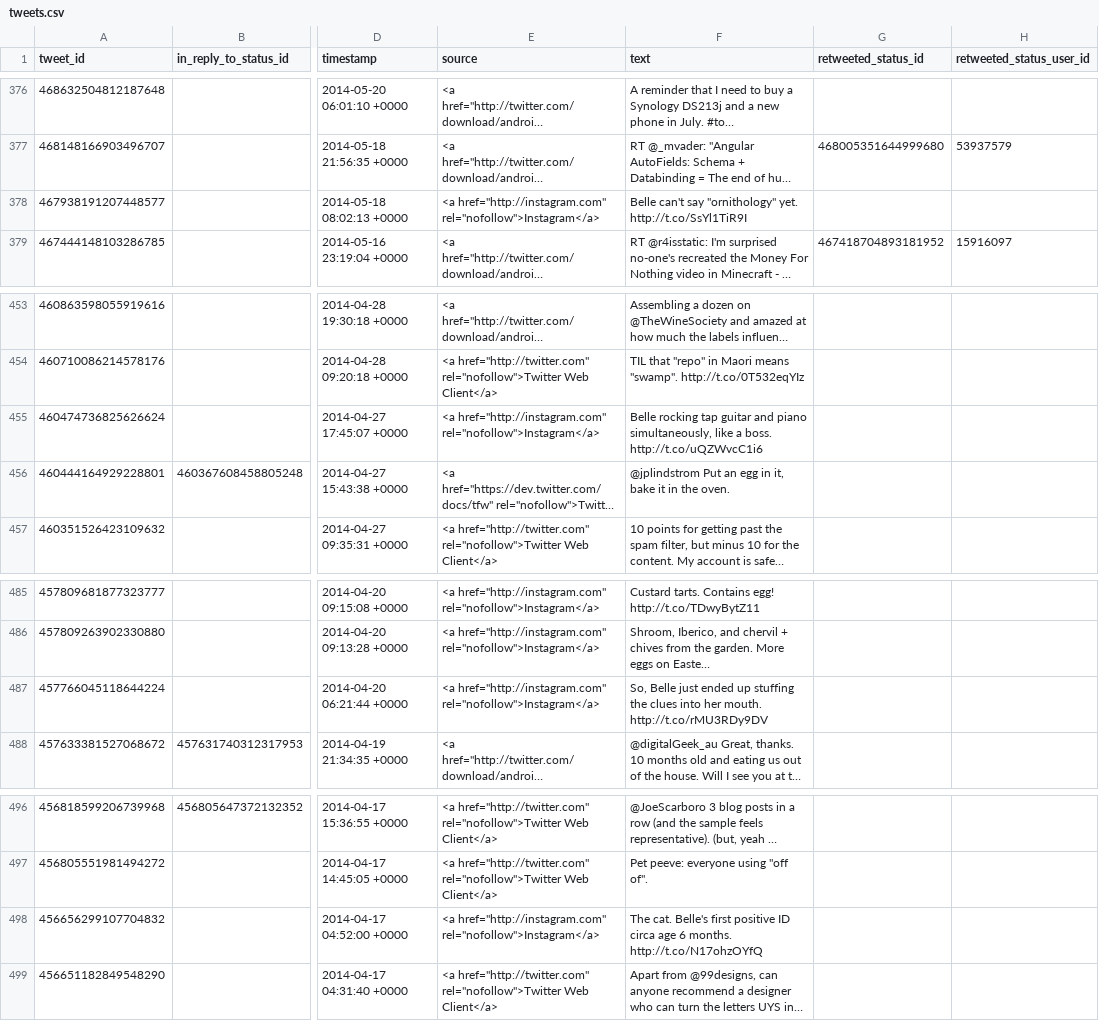
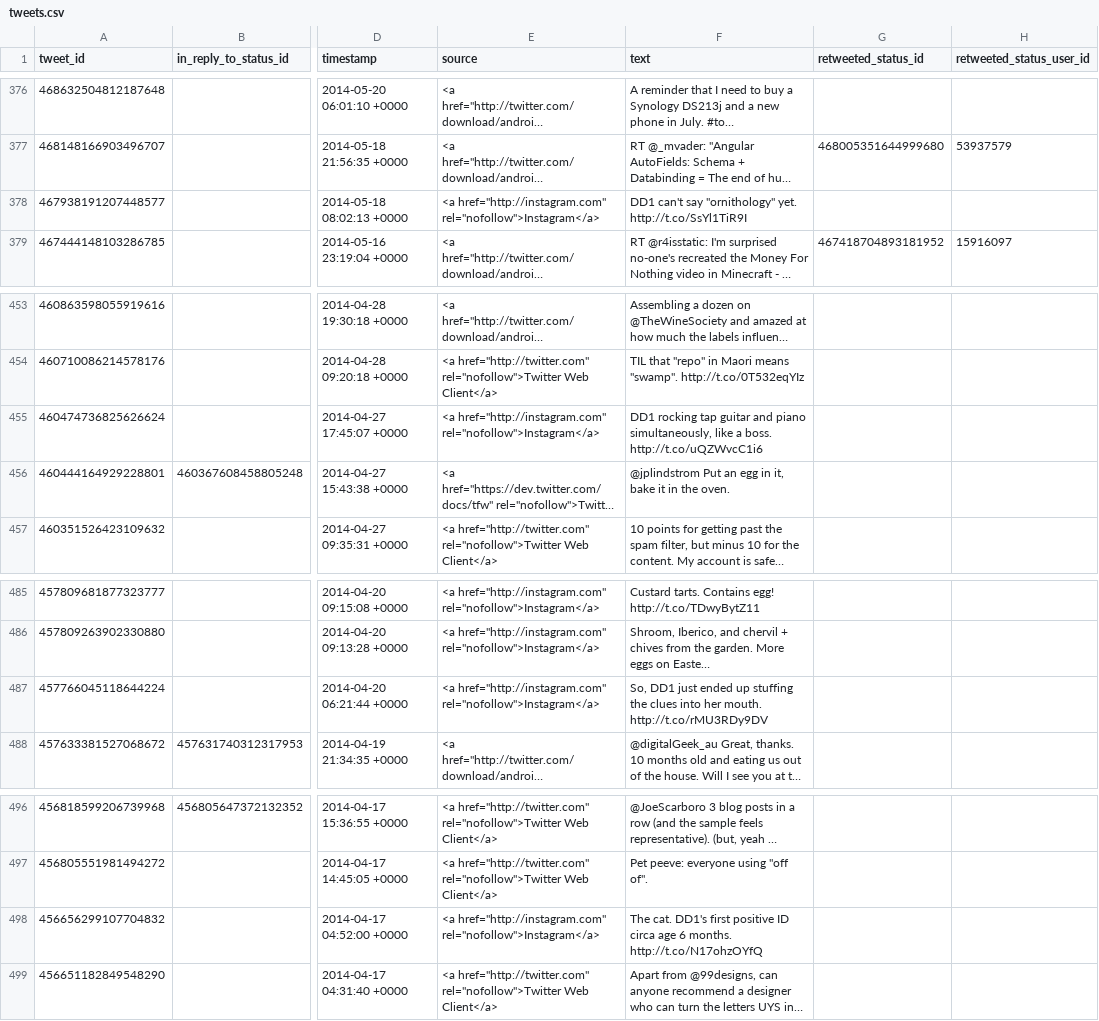
Before and after one commit to juanuys/juanuys.github.io, a CSV file: _chirps/tweets.csv, drawn as a sheet; only a part is shown, gaps mark what is left out; long unchanged cells end in …; the diff names each change by its address in the sheet, - before the commit and + after, or states it on an @@ line.

```diff
--- a/_chirps/tweets.csv
+++ b/_chirps/tweets.csv
-F378 (text): Belle can't say…
+F378 (text): DD1 can't say…
-F455 (text): Belle rocking tap…
+F455 (text): DD1 rocking tap…
-F487 (text): So, Belle just ended…
+F487 (text): So, DD1 just ended…
-F498 (text): The cat. Belle's first positive…
+F498 (text): The cat. DD1's first positive…
```
Also changed, not shown: 24 other files.
